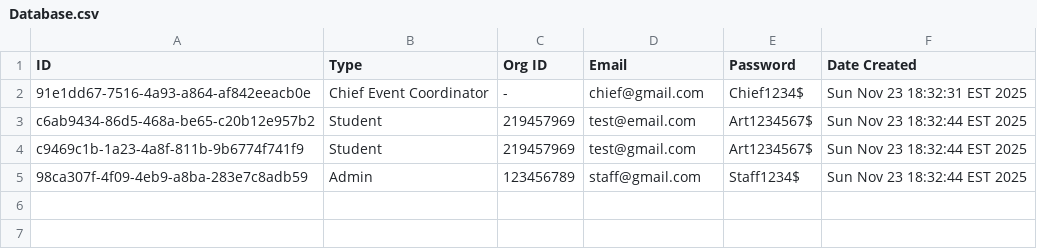
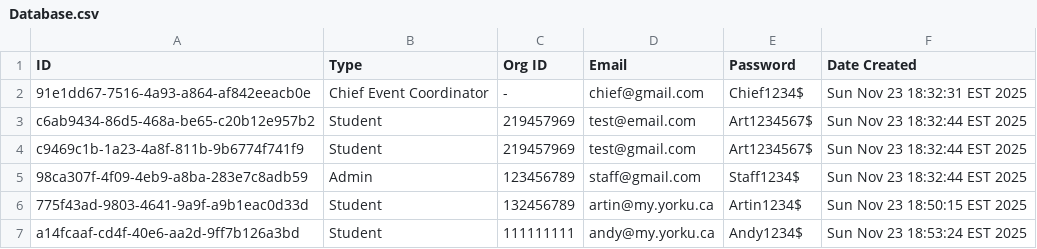
Before and after one commit to artin59/3311-Project, a CSV file: Database.csv, drawn as a sheet.

Commit message:
Org id and student email verification

```diff
--- a/Database.csv
+++ b/Database.csv
@@ -5 +5,3 @@ c9469c1b-1a23-4a8f-811b-9b6774f741f9,Student,219457969,test@gmail.com,Art1234567
 98ca307f-4f09-4eb9-a8ba-283e7c8adb59,Admin,123456789,staff@gmail.com,Staff1234$,Sun Nov 23 18:32:44 EST 2025
+775f43ad-9803-4641-9a9f-a9b1eac0d33d,Student,132456789,artin@my.yorku.ca,Artin1234$,Sun Nov 23 18:50:15 EST 2025
+a14fcaaf-cd4f-40e6-aa2d-9ff7b126a3bd,Student,111111111,andy@my.yorku.ca,Andy1234$,Sun Nov 23 18:53:24 EST 2025
```
Also changed, not shown: 2 other files.
